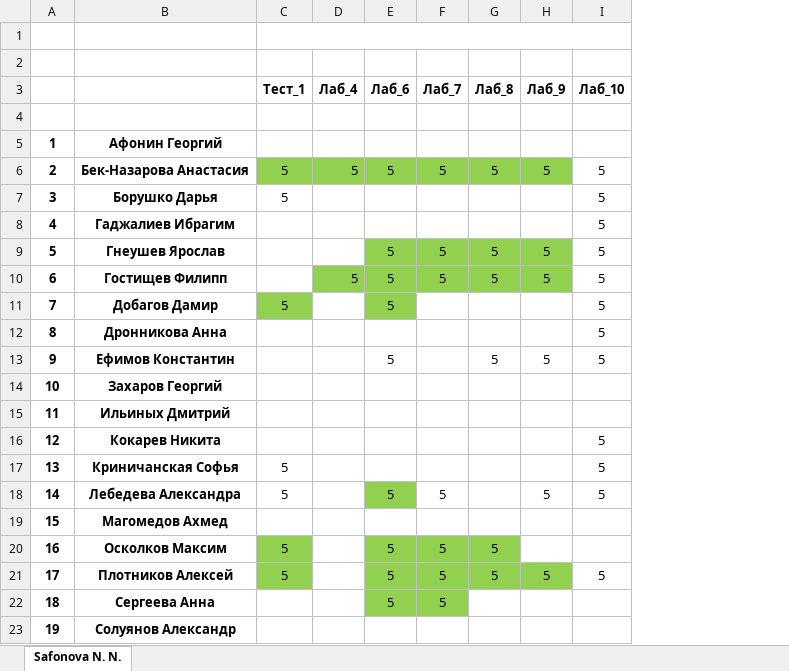
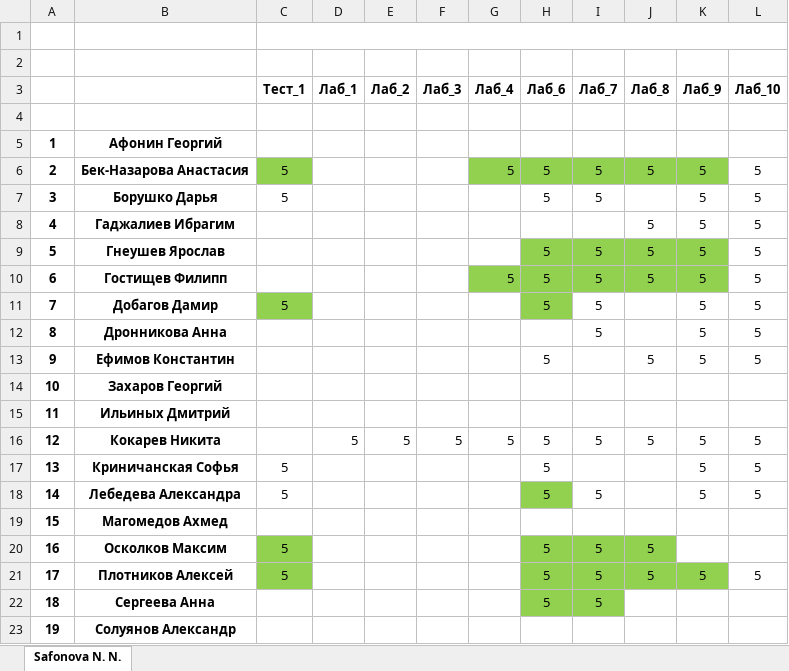
Before and after one commit to IvanSibirevV2/KipFin_Lab_2023_v0_Git0, an Excel workbook: 3ПКС-420/3ПКС-420.xlsx, sheet Safonova N. N., drawn as a sheet; only a part is shown; values as stored, in another font and other column widths than the file's, no borders; addresses are those after the commit; the diff names each change by its address in the sheet, - before the commit and + after, or states it on an @@ line.

```diff
--- a/3ПКС-420/3ПКС-420.xlsx (sheet Safonova N. N.)
+++ b/3ПКС-420/3ПКС-420.xlsx (sheet Safonova N. N.)
+column D (Лаб_1), row 16: 5
+column E (Лаб_2), row 16: 5
+column F (Лаб_3), row 16: 5
-H7 (Лаб_6): (empty)
+H7 (Лаб_6): 5
-I7 (Лаб_7): (empty)
+I7 (Лаб_7): 5
-K7:K8 (Лаб_9): (empty)
+K7:K8 (Лаб_9): 5
-J8 (Лаб_8): (empty)
+J8 (Лаб_8): 5
-I11:I12 (Лаб_7): (empty)
+I11:I12 (Лаб_7): 5
-K11:K12 (Лаб_9): (empty)
+K11:K12 (Лаб_9): 5
-G16 (Лаб_4): (empty)
+G16 (Лаб_4): 5
-H16:H17 (Лаб_6): (empty)
+H16:H17 (Лаб_6): 5
-I16 (Лаб_7): (empty)
+I16 (Лаб_7): 5
-J16 (Лаб_8): (empty)
+J16 (Лаб_8): 5
-K16:K17 (Лаб_9): (empty)
+K16:K17 (Лаб_9): 5
```
Also changed, not shown: 53 other files.
